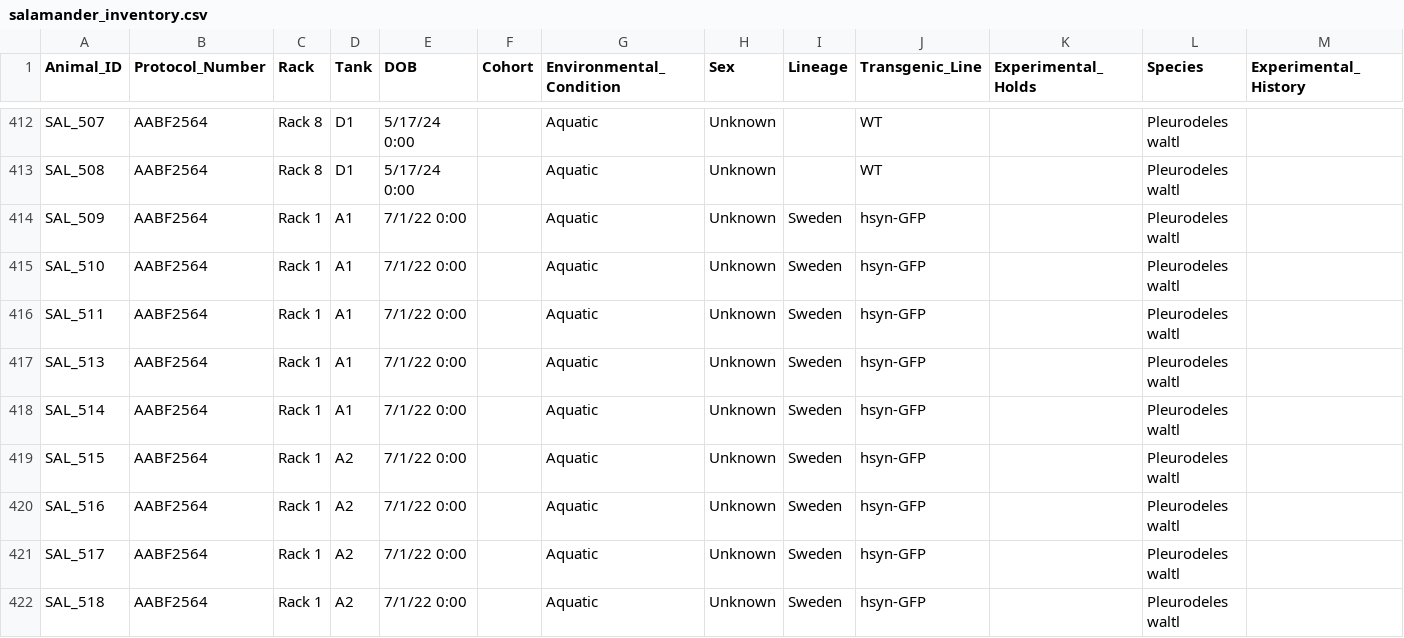
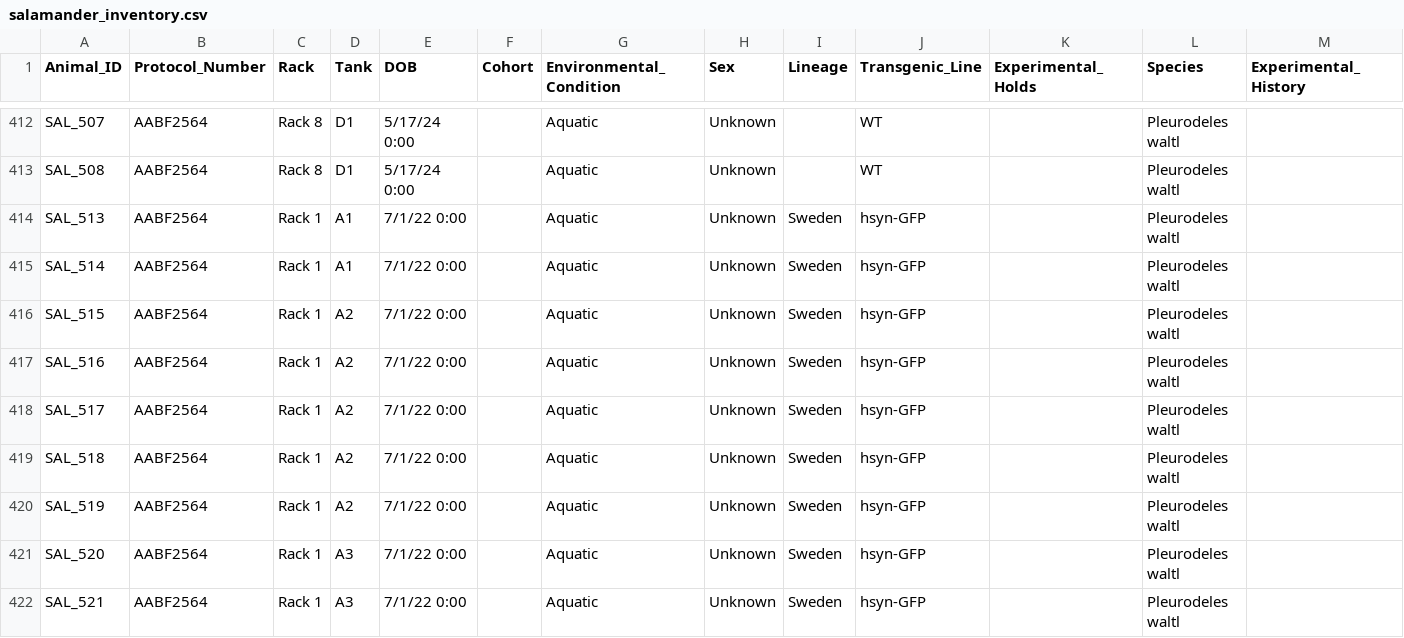
Before and after one commit to jamiewoych/pleuro-parser, a CSV file: salamander_inventory.csv, drawn as a sheet; only a part is shown, gaps mark what is left out; the shorter side is filled out with more unchanged rows; rows hold the shown columns only; the diff names each change by its address in the sheet, - before the commit and + after, or states it on an @@ line.

```diff
--- a/salamander_inventory.csv
+++ b/salamander_inventory.csv
-row 414: SAL_509 | AABF2564 | Rack 1 | A1 | 7/1/22 0:00 |  | Aquatic | Unknown | Sweden | hsyn-GFP |  | Pleurodeles waltl
-row 415: SAL_510 | AABF2564 | Rack 1 | A1 | 7/1/22 0:00 |  | Aquatic | Unknown | Sweden | hsyn-GFP |  | Pleurodeles waltl
-row 416: SAL_511 | AABF2564 | Rack 1 | A1 | 7/1/22 0:00 |  | Aquatic | Unknown | Sweden | hsyn-GFP |  | Pleurodeles waltl
```
Also changed, not shown: euthanasia_log.csv, 1 other file.
